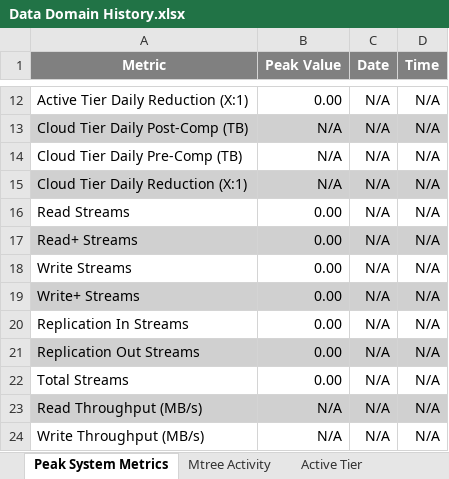
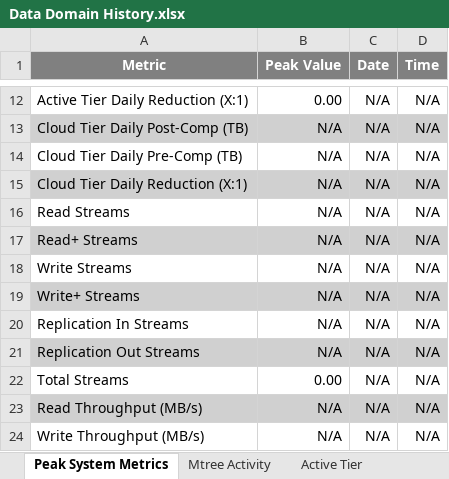
Before and after one commit to amrmahmoud/LiveOptics.DataDomainAutomation, an Excel workbook: Live.Optics.DataDomainAutomationTests/XLSX Templates/Data Domain History.xlsx, sheet Peak System Metrics, drawn as a sheet; only a part is shown, gaps mark what is left out; values as stored, in another font and other column widths than the file's, no borders; the diff names each change by its address in the sheet, - before the commit and + after, or states it on an @@ line.

Commit message:
changing templates

```diff
--- a/Live.Optics.DataDomainAutomationTests/XLSX Templates/Data Domain History.xlsx (sheet Peak System Metrics)
+++ b/Live.Optics.DataDomainAutomationTests/XLSX Templates/Data Domain History.xlsx (sheet Peak System Metrics)
-B16:B21 (Peak Value): 0.00
+B16:B21 (Peak Value): N/A
```
Also changed, not shown: charts or pictures, Live.Optics.DataDomainAutomationTests/ASUPS/APM00135225329/ Data Domain BOOST Information - APM00135225329 - 2019-07-06.xlsx, Live.Optics.DataDomainAutomationTests/ASUPS/APM00135225329/ Data Domain Config - APM00135225329 - 2019-07-06.xlsx, 2 other files.
